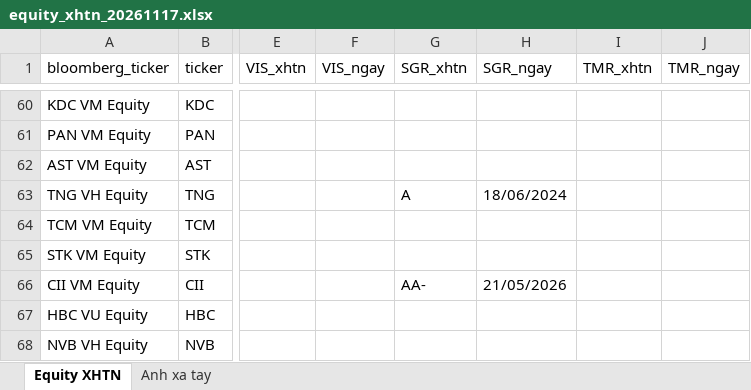
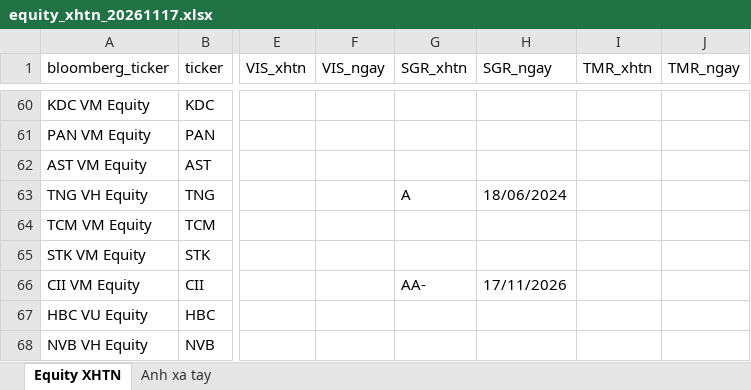
Before and after one commit to thanhnhaxinhdep/bond-dashboard, an Excel workbook: pipeline/credit_rating/output/equity_xhtn_20261117.xlsx, sheet Equity XHTN, drawn as a sheet; only a part is shown, gaps mark what is left out; values as stored, in another font and other column widths than the file's, no borders; the diff names each change by its address in the sheet, - before the commit and + after, or states it on an @@ line.

```diff
--- a/pipeline/credit_rating/output/equity_xhtn_20261117.xlsx (sheet Equity XHTN)
+++ b/pipeline/credit_rating/output/equity_xhtn_20261117.xlsx (sheet Equity XHTN)
-H66 (SGR_ngay): 21/05/2026
+H66 (SGR_ngay): 17/11/2026
```
Also changed, not shown: pipeline/credit_rating/output/fiinratings_xhtn_20261117.xlsx, pipeline/credit_rating/output/saigonratings_xhtn_20261117.xlsx, 21 other files.
